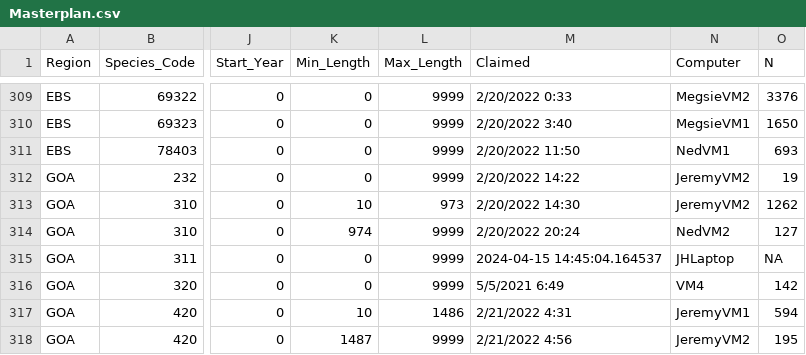
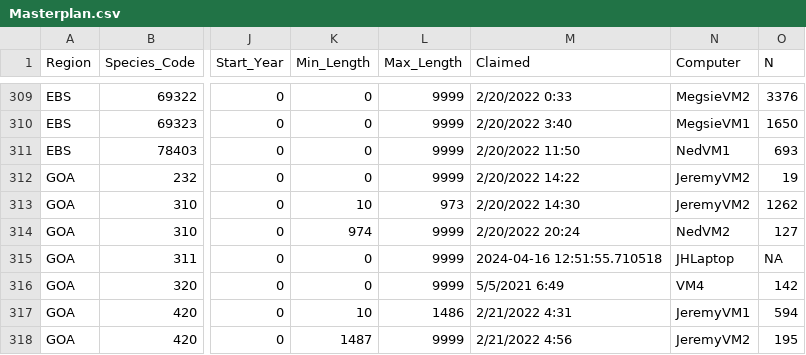
Before and after one commit to krtanaka/al_ensemble, a CSV file: Masterplan.csv, drawn as a sheet; only a part is shown, gaps mark what is left out; the diff names each change by its address in the sheet, - before the commit and + after, or states it on an @@ line.

```diff
--- a/Masterplan.csv
+++ b/Masterplan.csv
-M315 (Claimed): 2024-04-15 14:45:04.164537
+M315 (Claimed): 2024-04-16 12:51:55.710518
```
Also changed, not shown: ProgressChecker.csv, 2 other files.
